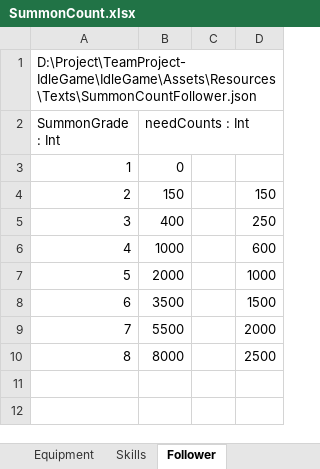
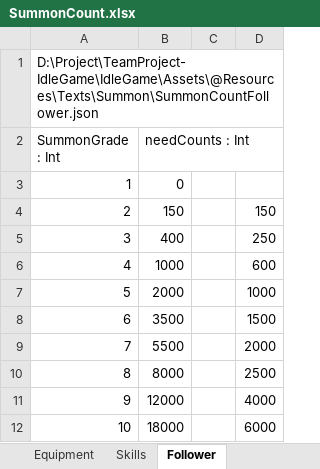
Before and after one commit to psw1305/TeamProject-IdleGame, an Excel workbook: IdleGame/Assets/@Resources/Texts/ExcelTable/SummonCount.xlsx, sheet Follower, drawn as a sheet; values as stored, in another font and other column widths than the file's, no borders; table styles not drawn; the diff names each change by its address in the sheet, - before the commit and + after, or states it on an @@ line.

```diff
--- a/IdleGame/Assets/@Resources/Texts/ExcelTable/SummonCount.xlsx (sheet Follower)
+++ b/IdleGame/Assets/@Resources/Texts/ExcelTable/SummonCount.xlsx (sheet Follower)
@@ column A (SummonGrade : Int) renumbered in row 1 @@
+row 11: 9 | 12000 |  | 4000
+row 12: 10 | 18000 |  | 6000
```
Also changed, not shown: sheet Equipment, sheet Skills, IdleGame/Assets/@Resources/Texts/ExcelTable/SummonTable.xlsx, 5 other files.
